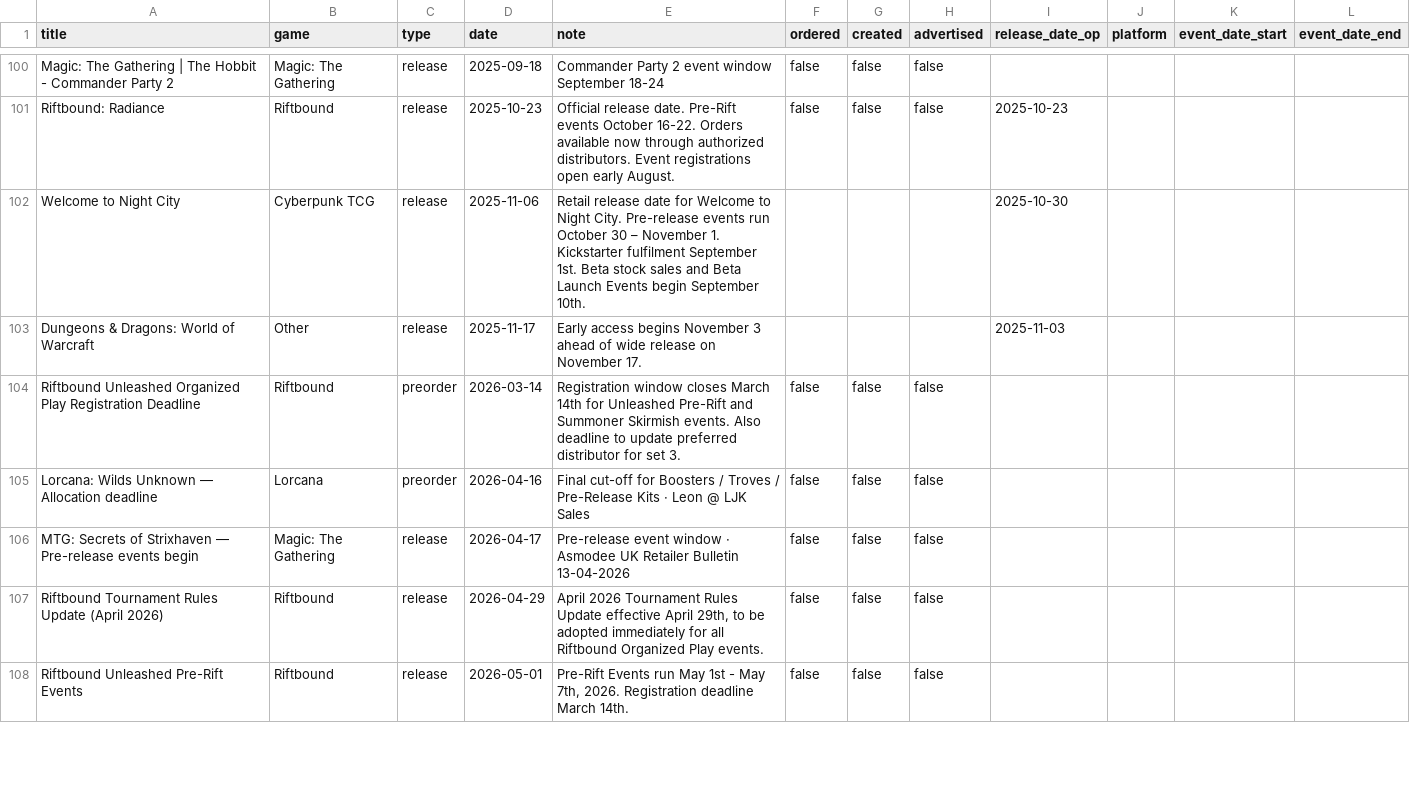
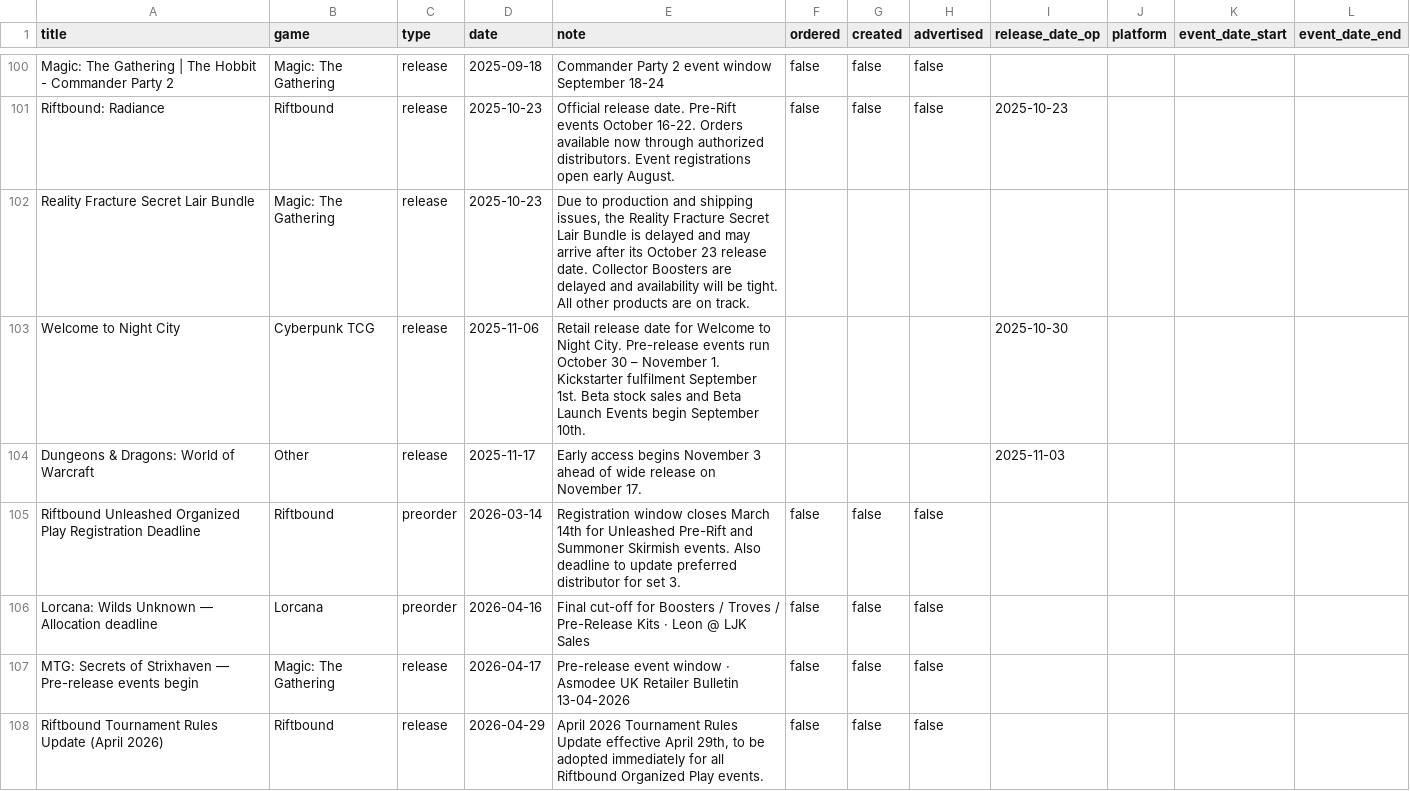
Before and after one commit to ludoquist-maker/tcg-tracker, a CSV file: data.csv, drawn as a sheet; only a part is shown, gaps mark what is left out; the shorter side is filled out with more unchanged rows.

Commit message:
Auto-update: success_1_events_added

```diff
--- a/data.csv
+++ b/data.csv
@@ -101,2 +101,3 @@ Magic: The Gathering | The Hobbit - Commander Party 2,Magic: The Gathering,relea
 Riftbound: Radiance,Riftbound,release,2025-10-23,Official release date. Pre-Rift events October 16-22. Orders available now through authorized distributors. Event registrations open early August.,false,false,false,2025-10-23,,,
+Reality Fracture Secret Lair Bundle,Magic: The Gathering,release,2025-10-23,"Due to production and shipping issues, the Reality Fracture Secret Lair Bundle is delayed and may arrive after its October 23 release date. Collector Boosters are delayed and availability will be tight. All other products are on track.",,,,,,,
 Welcome to Night City,Cyberpunk TCG,release,2025-11-06,Retail release date for Welcome to Night City. Pre-release events run October 30 – November 1. Kickstarter fulfilment September 1st. Beta stock sales and Beta Launch Events begin September 10th.,,,,2025-10-30,,,
```
